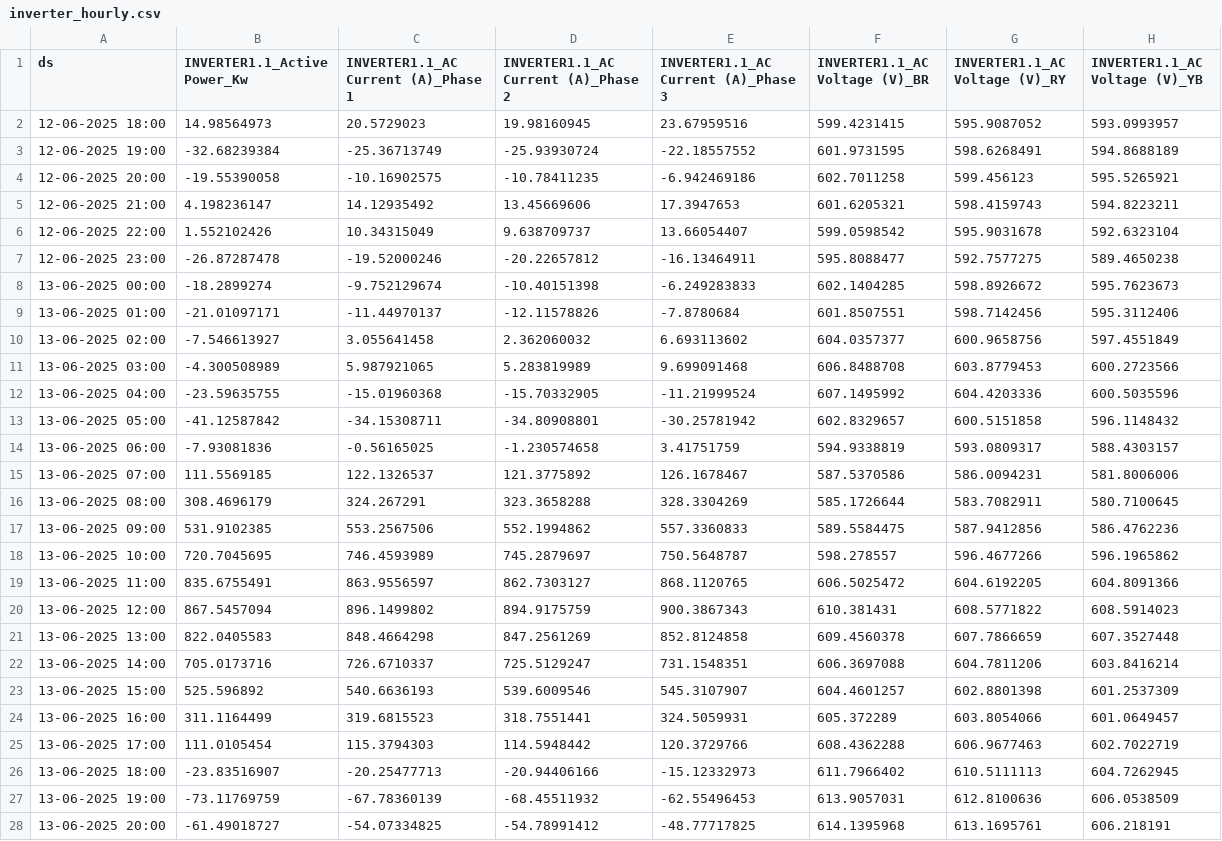
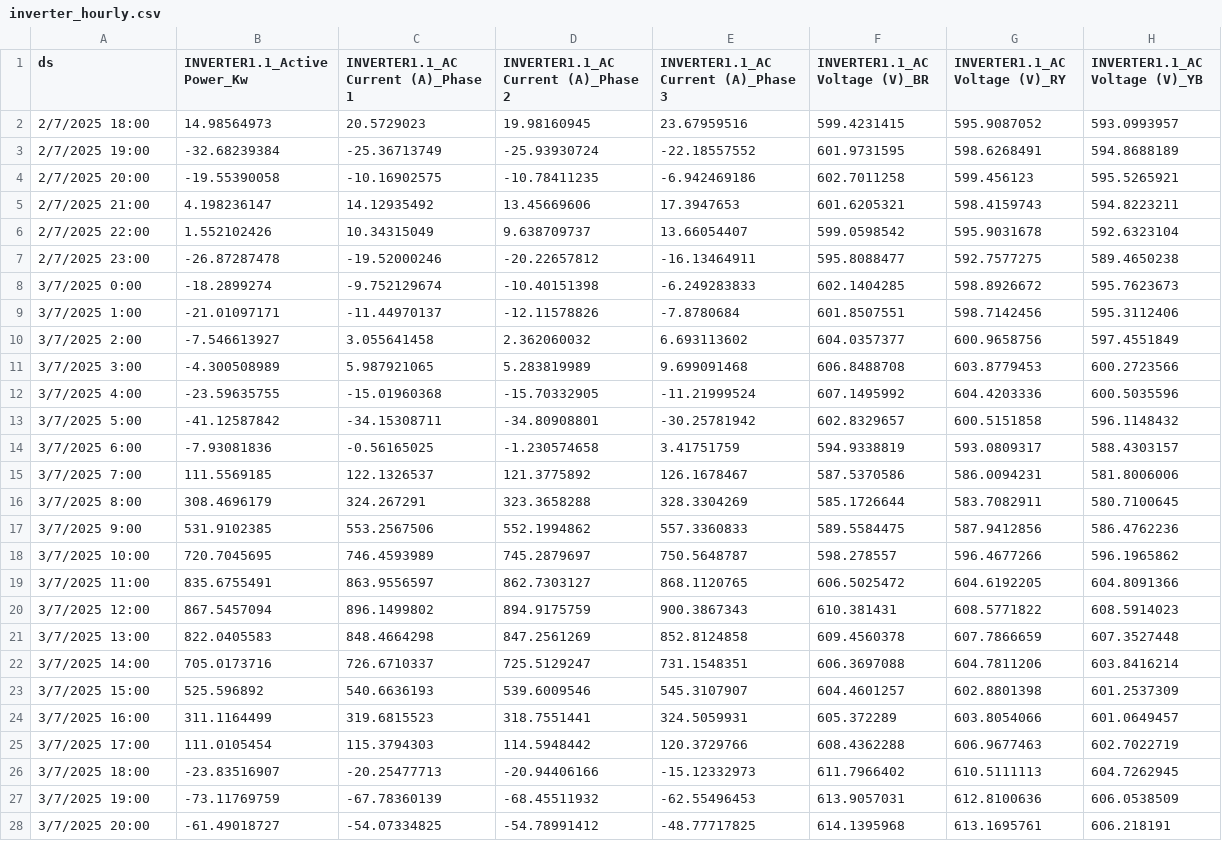
Before and after one commit to inteltie/nus_backend, a CSV file: solar/data_api/data/inverter_hourly.csv, drawn as a sheet; only a part is shown; the diff covers the shown part only; the diff names each change by its address in the sheet, - before the commit and + after, or states it on an @@ line.

```diff
--- a/solar/data_api/data/inverter_hourly.csv
+++ b/solar/data_api/data/inverter_hourly.csv
-A2 (ds): 12-06-2025 18:00
+A2 (ds): 2/7/2025 18:00
-A3 (ds): 12-06-2025 19:00
+A3 (ds): 2/7/2025 19:00
-A4 (ds): 12-06-2025 20:00
+A4 (ds): 2/7/2025 20:00
-A5 (ds): 12-06-2025 21:00
+A5 (ds): 2/7/2025 21:00
-A6 (ds): 12-06-2025 22:00
+A6 (ds): 2/7/2025 22:00
-A7 (ds): 12-06-2025 23:00
+A7 (ds): 2/7/2025 23:00
-A8 (ds): 13-06-2025 00:00
+A8 (ds): 3/7/2025 0:00
-A9 (ds): 13-06-2025 01:00
+A9 (ds): 3/7/2025 1:00
-A10 (ds): 13-06-2025 02:00
+A10 (ds): 3/7/2025 2:00
-A11 (ds): 13-06-2025 03:00
+A11 (ds): 3/7/2025 3:00
-A12 (ds): 13-06-2025 04:00
+A12 (ds): 3/7/2025 4:00
-A13 (ds): 13-06-2025 05:00
+A13 (ds): 3/7/2025 5:00
-A14 (ds): 13-06-2025 06:00
+A14 (ds): 3/7/2025 6:00
-A15 (ds): 13-06-2025 07:00
+A15 (ds): 3/7/2025 7:00
-A16 (ds): 13-06-2025 08:00
+A16 (ds): 3/7/2025 8:00
-A17 (ds): 13-06-2025 09:00
+A17 (ds): 3/7/2025 9:00
-A18 (ds): 13-06-2025 10:00
+A18 (ds): 3/7/2025 10:00
-A19 (ds): 13-06-2025 11:00
+A19 (ds): 3/7/2025 11:00
-A20 (ds): 13-06-2025 12:00
+A20 (ds): 3/7/2025 12:00
-A21 (ds): 13-06-2025 13:00
+A21 (ds): 3/7/2025 13:00
-A22 (ds): 13-06-2025 14:00
+A22 (ds): 3/7/2025 14:00
-A23 (ds): 13-06-2025 15:00
+A23 (ds): 3/7/2025 15:00
-A24 (ds): 13-06-2025 16:00
+A24 (ds): 3/7/2025 16:00
-A25 (ds): 13-06-2025 17:00
+A25 (ds): 3/7/2025 17:00
-A26 (ds): 13-06-2025 18:00
+A26 (ds): 3/7/2025 18:00
-A27 (ds): 13-06-2025 19:00
+A27 (ds): 3/7/2025 19:00
-A28 (ds): 13-06-2025 20:00
+A28 (ds): 3/7/2025 20:00
```
Also changed, not shown: 100 edited cells elsewhere in this file, solar/derived/data/der_hourly.csv, 5 other files.
